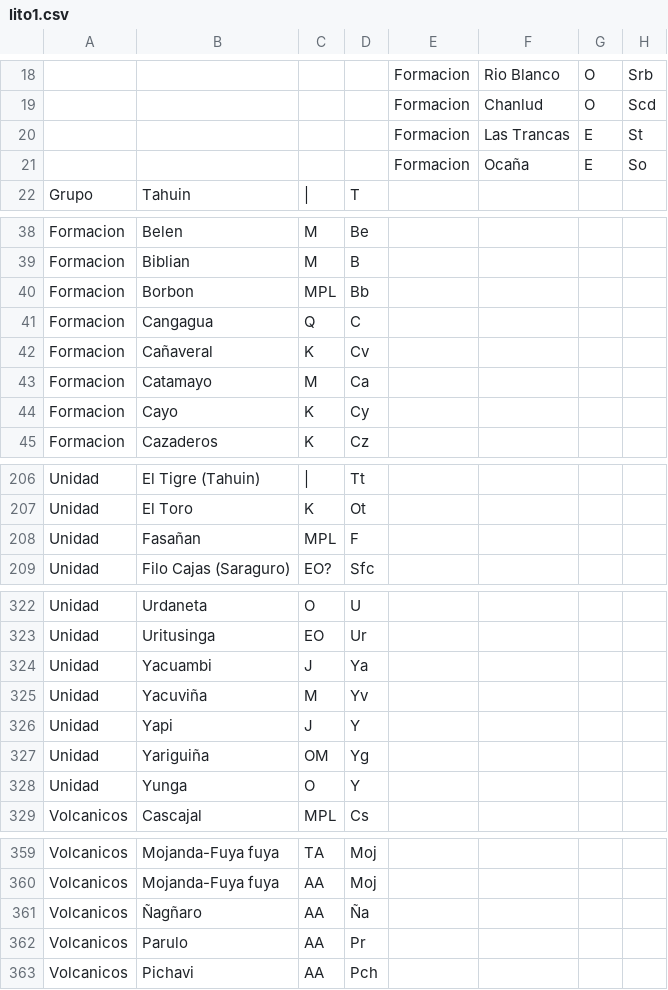
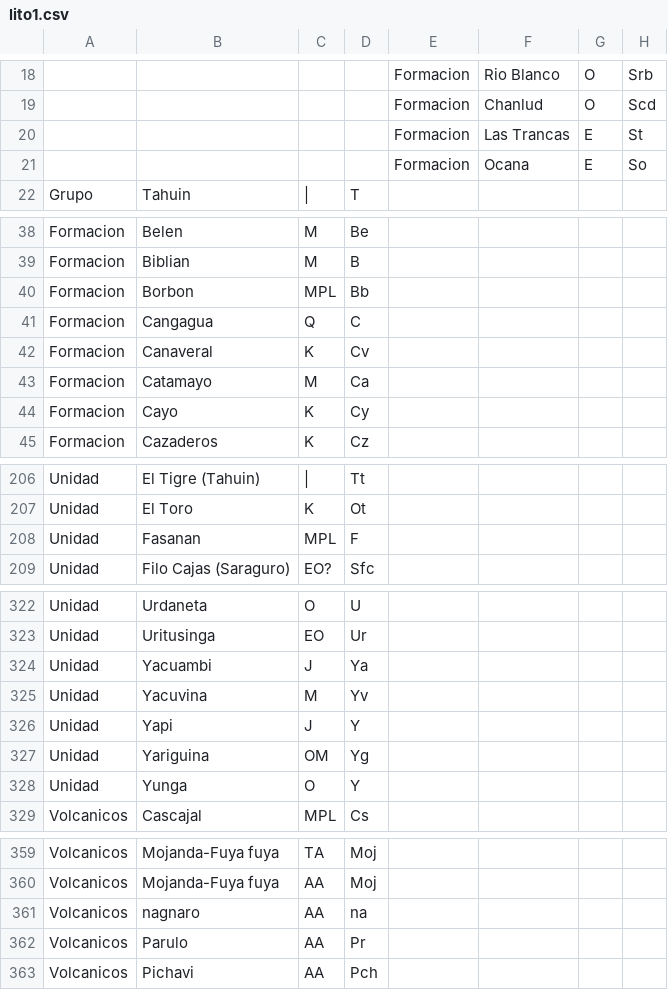
Before and after one commit to ginfo-iige/informacion, a CSV file: lito1.csv, drawn as a sheet; only a part is shown, gaps mark what is left out; the diff covers the shown part only; the diff names each change by its address in the sheet, - before the commit and + after, or states it on an @@ line.

```diff
--- a/lito1.csv
+++ b/lito1.csv
-F21: Ocaña
+F21: Ocana
-B42: Cañaveral
+B42: Canaveral
-B208: Fasañan
+B208: Fasanan
-B325: Yacuviña
+B325: Yacuvina
-B327: Yariguiña
+B327: Yariguina
-B361: Ñagñaro
+B361: nagnaro
-D361: Ña
+D361: na
```
Also changed, not shown: 11 edited cells elsewhere in this file, Instrucciones1.csv.
